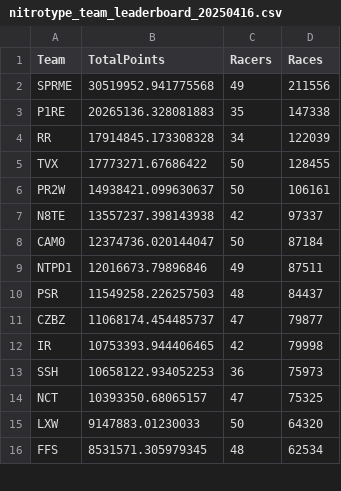
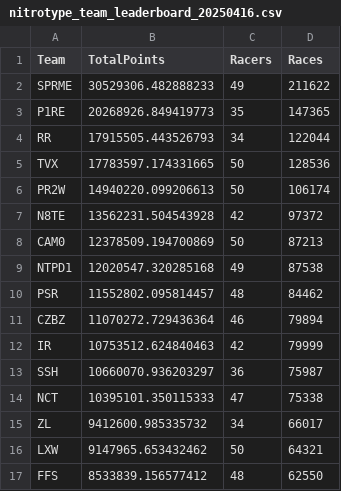
Before and after one commit to professional124/axionNTLEADERBOARDS, a CSV file: csv_archive/nitrotype_team_leaderboard_20250416.csv, drawn as a sheet; only a part is shown; the diff covers the shown part only.

```diff
--- a/csv_archive/nitrotype_team_leaderboard_20250416.csv
+++ b/csv_archive/nitrotype_team_leaderboard_20250416.csv
@@ -1,16 +1,17 @@
 Team,TotalPoints,Racers,Races
-SPRME,30519952.941775568,49,211556
-P1RE,20265136.328081883,35,147338
-RR,17914845.173308328,34,122039
-TVX,17773271.67686422,50,128455
-PR2W,14938421.099630637,50,106161
-N8TE,13557237.398143938,42,97337
-CAM0,12374736.020144047,50,87184
-NTPD1,12016673.79896846,49,87511
-PSR,11549258.226257503,48,84437
-CZBZ,11068174.454485737,47,79877
-IR,10753393.944406465,42,79998
-SSH,10658122.934052253,36,75973
-NCT,10393350.68065157,47,75325
-LXW,9147883.01230033,50,64320
-FFS,8531571.305979345,48,62534
+SPRME,30529306.482888233,49,211622
+P1RE,20268926.849419773,35,147365
+RR,17915505.443526793,34,122044
+TVX,17783597.174331665,50,128536
+PR2W,14940220.099206613,50,106174
+N8TE,13562231.504543928,42,97372
+CAM0,12378509.194700869,50,87213
+NTPD1,12020547.320285168,49,87538
+PSR,11552802.095814457,48,84462
+CZBZ,11070272.729436364,46,79894
+IR,10753512.624840463,42,79999
+SSH,10660070.936203297,36,75987
+NCT,10395101.350115333,47,75338
+ZL,9412600.985335732,34,66017
+LXW,9147965.653432462,50,64321
+FFS,8533839.156577412,48,62550
```
Also changed, not shown: 7 added rows, 2 removed rows and 118 edited cells elsewhere in this file, 2 other files.
